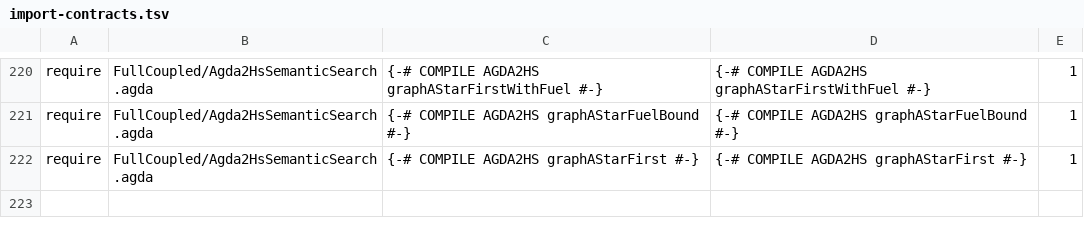
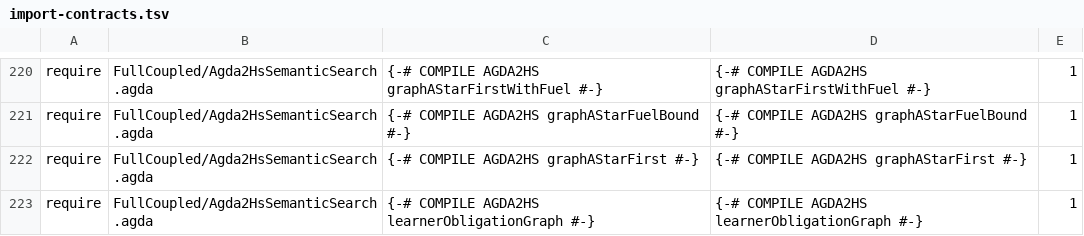
Before and after one commit to JohnChristianD/Deep-Watkins-Monoid-LSTM, a TSV file: .ci/agda/import-contracts.tsv, drawn as a sheet; only a part is shown, gaps mark what is left out.

Commit message:
Require extraction contract for learner obligation graph

```diff
--- a/.ci/agda/import-contracts.tsv
+++ b/.ci/agda/import-contracts.tsv
@@ -222 +222,2 @@ require	FullCoupled/Agda2HsSemanticSearch.agda	{-# COMPILE AGDA2HS graphAStarFue
 require	FullCoupled/Agda2HsSemanticSearch.agda	{-# COMPILE AGDA2HS graphAStarFirst #-}	{-# COMPILE AGDA2HS graphAStarFirst #-}	1
+require	FullCoupled/Agda2HsSemanticSearch.agda	{-# COMPILE AGDA2HS learnerObligationGraph #-}	{-# COMPILE AGDA2HS learnerObligationGraph #-}	1
```
